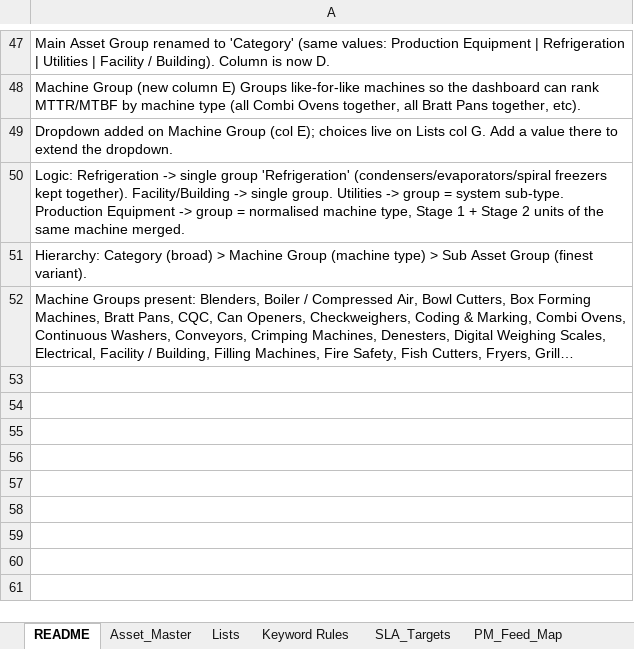
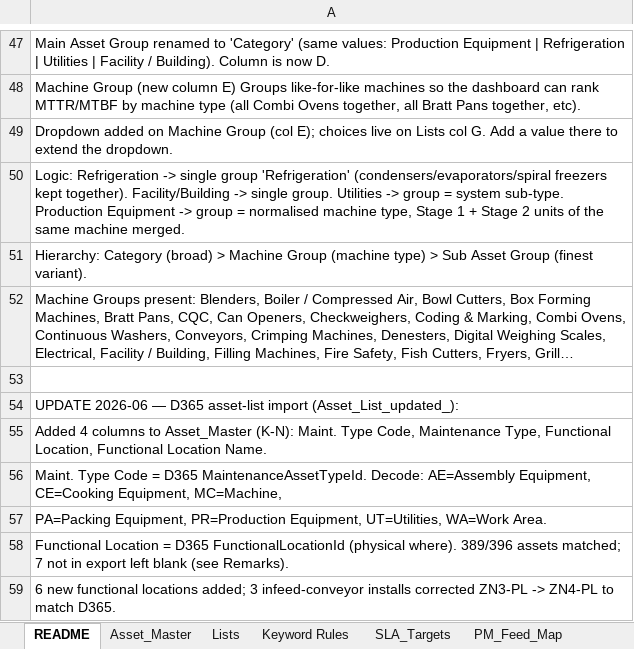
Before and after one commit to Kqetlyn/sfst-downtime, an Excel workbook: data/master/Asset_Master.xlsx, sheet README, drawn as a sheet; only a part is shown, gaps mark what is left out; long unchanged cells end in …; values as stored, in another font and other column widths than the file's, no borders; the diff names each change by its address in the sheet, - before the commit and + after, or states it on an @@ line.

```diff
--- a/data/master/Asset_Master.xlsx (sheet README)
+++ b/data/master/Asset_Master.xlsx (sheet README)
+row 53: (empty)
+row 54: UPDATE 2026-06 — D365 asset-list import (Asset_List_updated_):
+row 55: Added 4 columns to Asset_Master (K-N): Maint. Type Code, Maintenance Type, Functional Location, Functional Location Name.
+row 56: Maint. Type Code = D365 MaintenanceAssetTypeId. Decode: AE=Assembly Equipment, CE=Cooking Equipment, MC=Machine,
+row 57: PA=Packing Equipment, PR=Production Equipment, UT=Utilities, WA=Work Area.
+row 58: Functional Location = D365 FunctionalLocationId (physical where). 389/396 assets matched; 7 not in export left blank (see Remarks).
+row 59: 6 new functional locations added; 3 infeed-conveyor installs corrected ZN3-PL -> ZN4-PL to match D365.
```
Also changed, not shown: sheet Functional Locations, sheet Asset_Master, sheet Lists, other sheet tabs, 12 other files.
